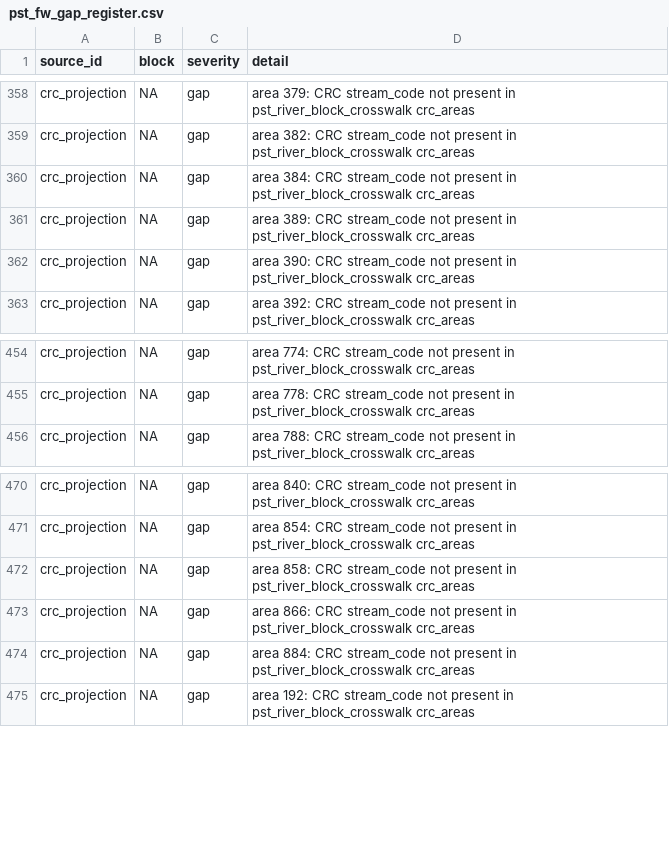
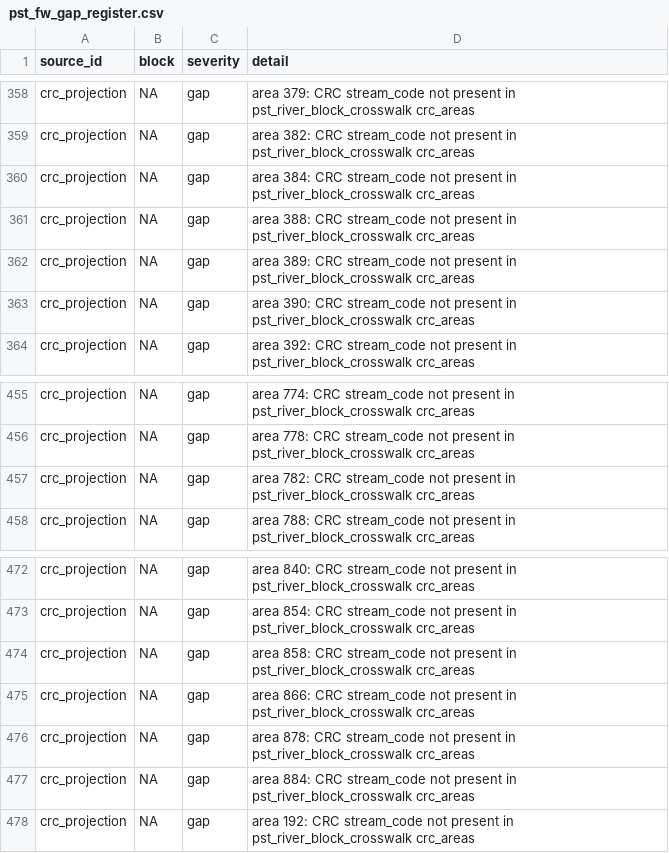
Before and after one commit to dfw-wa/CreelEstimates, a CSV file: analysis/pst/outputs/pst_fw_gap_register.csv, drawn as a sheet; only a part is shown, gaps mark what is left out.

```diff
--- a/analysis/pst/outputs/pst_fw_gap_register.csv
+++ b/analysis/pst/outputs/pst_fw_gap_register.csv
@@ -360,2 +360,3 @@ crc_projection,NA,gap,area 382: CRC stream_code not present in pst_river_block_c
 crc_projection,NA,gap,area 384: CRC stream_code not present in pst_river_block_crosswalk crc_areas
+crc_projection,NA,gap,area 388: CRC stream_code not present in pst_river_block_crosswalk crc_areas
 crc_projection,NA,gap,area 389: CRC stream_code not present in pst_river_block_crosswalk crc_areas
@@ -455,2 +456,3 @@ crc_projection,NA,gap,area 774: CRC stream_code not present in pst_river_block_c
 crc_projection,NA,gap,area 778: CRC stream_code not present in pst_river_block_crosswalk crc_areas
+crc_projection,NA,gap,area 782: CRC stream_code not present in pst_river_block_crosswalk crc_areas
 crc_projection,NA,gap,area 788: CRC stream_code not present in pst_river_block_crosswalk crc_areas
@@ -473,2 +475,3 @@ crc_projection,NA,gap,area 858: CRC stream_code not present in pst_river_block_c
 crc_projection,NA,gap,area 866: CRC stream_code not present in pst_river_block_crosswalk crc_areas
+crc_projection,NA,gap,area 878: CRC stream_code not present in pst_river_block_crosswalk crc_areas
 crc_projection,NA,gap,area 884: CRC stream_code not present in pst_river_block_crosswalk crc_areas
```
Also changed, not shown: analysis/pst/outputs/pst_fw_crc_projection.csv, analysis/pst/outputs/pst_fw_crc_projection_coverage.csv, 11 other files.
